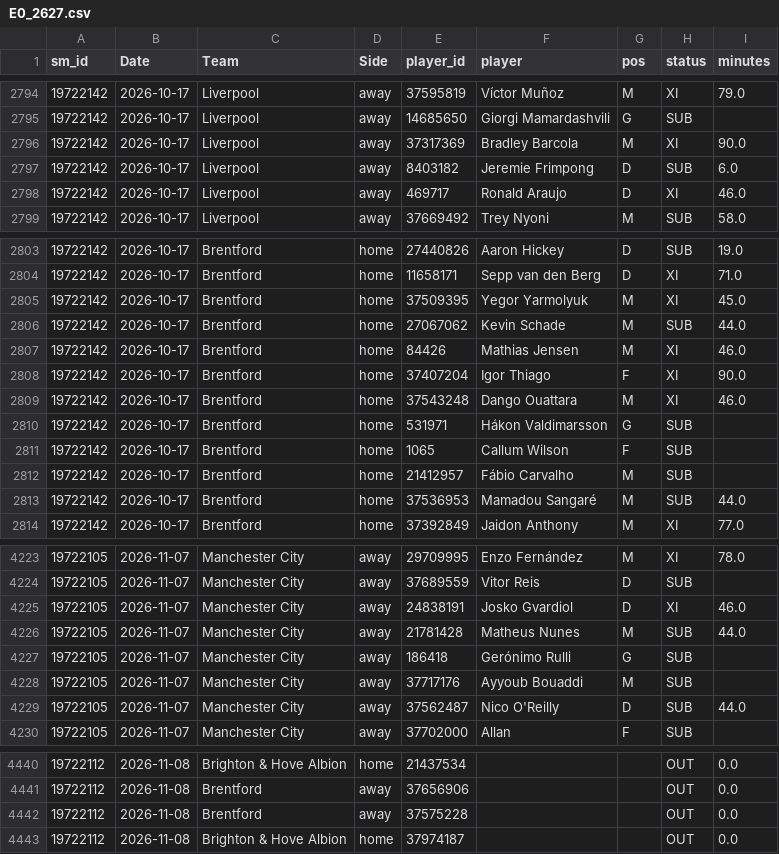
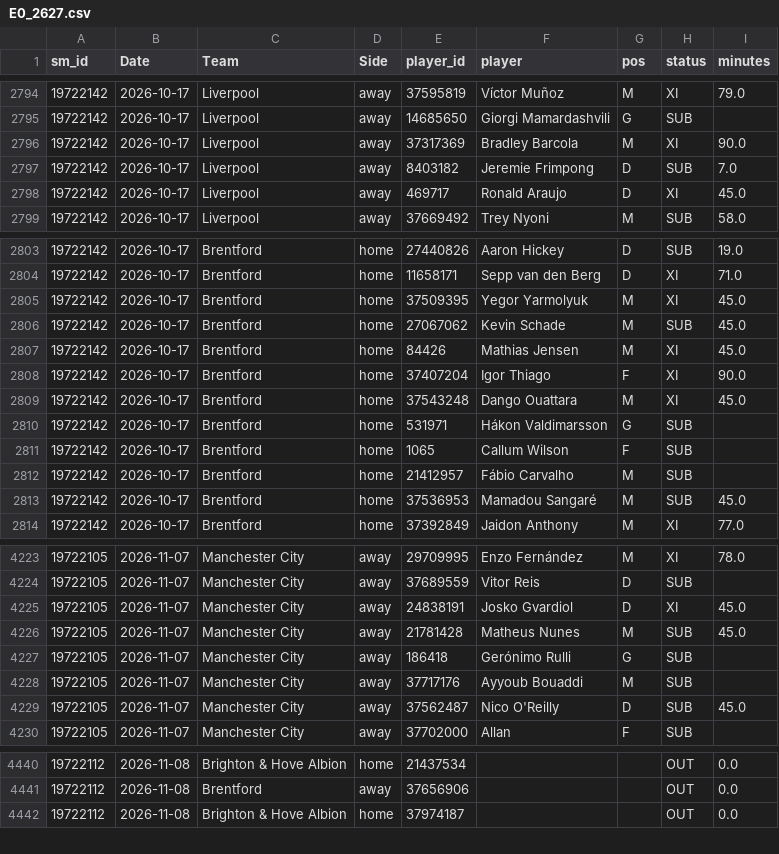
Before and after one commit to cengizhantopcu1983/futbol_tahmin-, a CSV file: data_players/E0_2627.csv, drawn as a sheet; only a part is shown, gaps mark what is left out; the diff covers the shown part only.

```diff
--- a/data_players/E0_2627.csv
+++ b/data_players/E0_2627.csv
@@ -2796,4 +2796,4 @@ sm_id,Date,Team,Side,player_id,player,pos,status,minutes
 19722142,2026-10-17,Liverpool,away,37317369,Bradley Barcola,M,XI,90.0
-19722142,2026-10-17,Liverpool,away,8403182,Jeremie Frimpong,D,SUB,6.0
-19722142,2026-10-17,Liverpool,away,469717,Ronald Araujo,D,XI,46.0
+19722142,2026-10-17,Liverpool,away,8403182,Jeremie Frimpong,D,SUB,7.0
+19722142,2026-10-17,Liverpool,away,469717,Ronald Araujo,D,XI,45.0
 19722142,2026-10-17,Liverpool,away,37669492,Trey Nyoni,M,SUB,58.0
@@ -2805,6 +2805,6 @@ sm_id,Date,Team,Side,player_id,player,pos,status,minutes
 19722142,2026-10-17,Brentford,home,37509395,Yegor Yarmolyuk,M,XI,45.0
-19722142,2026-10-17,Brentford,home,27067062,Kevin Schade,M,SUB,44.0
-19722142,2026-10-17,Brentford,home,84426,Mathias Jensen,M,XI,46.0
+19722142,2026-10-17,Brentford,home,27067062,Kevin Schade,M,SUB,45.0
+19722142,2026-10-17,Brentford,home,84426,Mathias Jensen,M,XI,45.0
 19722142,2026-10-17,Brentford,home,37407204,Igor Thiago,F,XI,90.0
-19722142,2026-10-17,Brentford,home,37543248,Dango Ouattara,M,XI,46.0
+19722142,2026-10-17,Brentford,home,37543248,Dango Ouattara,M,XI,45.0
 19722142,2026-10-17,Brentford,home,531971,Hákon Valdimarsson,G,SUB,
@@ -2812,3 +2812,3 @@ sm_id,Date,Team,Side,player_id,player,pos,status,minutes
 19722142,2026-10-17,Brentford,home,21412957,Fábio Carvalho,M,SUB,
-19722142,2026-10-17,Brentford,home,37536953,Mamadou Sangaré,M,SUB,44.0
+19722142,2026-10-17,Brentford,home,37536953,Mamadou Sangaré,M,SUB,45.0
 19722142,2026-10-17,Brentford,home,37392849,Jaidon Anthony,M,XI,77.0
@@ -4224,7 +4224,7 @@ sm_id,Date,Team,Side,player_id,player,pos,status,minutes
 19722105,2026-11-07,Manchester City,away,37689559,Vitor Reis,D,SUB,
-19722105,2026-11-07,Manchester City,away,24838191,Josko Gvardiol,D,XI,46.0
-19722105,2026-11-07,Manchester City,away,21781428,Matheus Nunes,M,SUB,44.0
+19722105,2026-11-07,Manchester City,away,24838191,Josko Gvardiol,D,XI,45.0
+19722105,2026-11-07,Manchester City,away,21781428,Matheus Nunes,M,SUB,45.0
 19722105,2026-11-07,Manchester City,away,186418,Gerónimo Rulli,G,SUB,
 19722105,2026-11-07,Manchester City,away,37717176,Ayyoub Bouaddi,M,SUB,
-19722105,2026-11-07,Manchester City,away,37562487,Nico O'Reilly,D,SUB,44.0
+19722105,2026-11-07,Manchester City,away,37562487,Nico O'Reilly,D,SUB,45.0
 19722105,2026-11-07,Manchester City,away,37702000,Allan,F,SUB,
@@ -4441,3 +4441,2 @@ sm_id,Date,Team,Side,player_id,player,pos,status,minutes
 19722112,2026-11-08,Brentford,away,37656906,,,OUT,0.0
-19722112,2026-11-08,Brentford,away,37575228,,,OUT,0.0
 19722112,2026-11-08,Brighton & Hove Albion,home,37974187,,,OUT,0.0
```
Also changed, not shown: 13 edited cells elsewhere in this file, data_players/I1_2627.csv, data_players/SP1_2627.csv, 9 other files.
